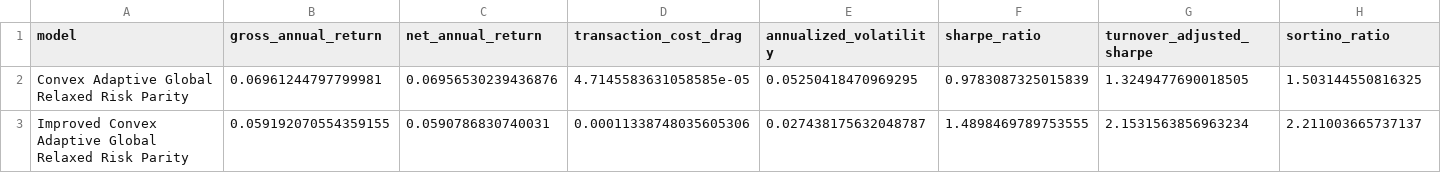
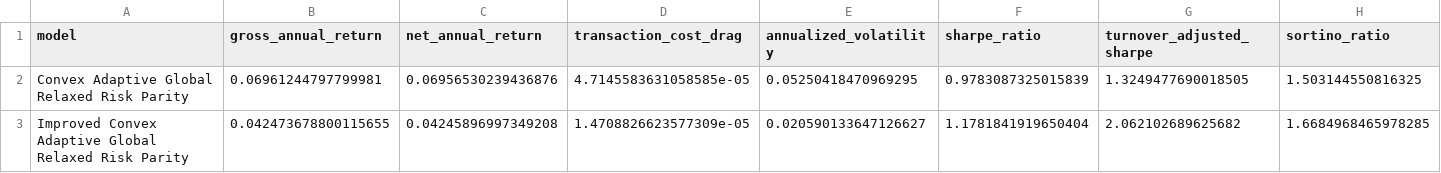
Before and after one commit to ericxuzhesheng/Relaxed-Risk-Parity-Research, a CSV file: results/tables/convex_adaptive_ablation.csv, drawn as a sheet; only a part is shown; the diff covers the shown part only; the diff names each change by its address in the sheet, - before the commit and + after, or states it on an @@ line.

```diff
--- a/results/tables/convex_adaptive_ablation.csv
+++ b/results/tables/convex_adaptive_ablation.csv
-B3 (gross_annual_return): 0.059192070554359155
+B3 (gross_annual_return): 0.042473678800115655
-C3 (net_annual_return): 0.0590786830740031
+C3 (net_annual_return): 0.04245896997349208
-D3 (transaction_cost_drag): 0.00011338748035605306
+D3 (transaction_cost_drag): 1.4708826623577309e-05
-E3 (annualized_volatility): 0.027438175632048787
+E3 (annualized_volatility): 0.020590133647126627
-F3 (sharpe_ratio): 1.4898469789753555
+F3 (sharpe_ratio): 1.1781841919650404
-G3 (turnover_adjusted_sharpe): 2.1531563856963234
+G3 (turnover_adjusted_sharpe): 2.062102689625682
-H3 (sortino_ratio): 2.211003665737137
+H3 (sortino_ratio): 1.6684968465978285
```
Also changed, not shown: 8 edited cells elsewhere in this file, results/tables/convex_adaptive_improvement_candidates.csv, results/tables/convex_adaptive_performance_summary.csv, 16 other files.
